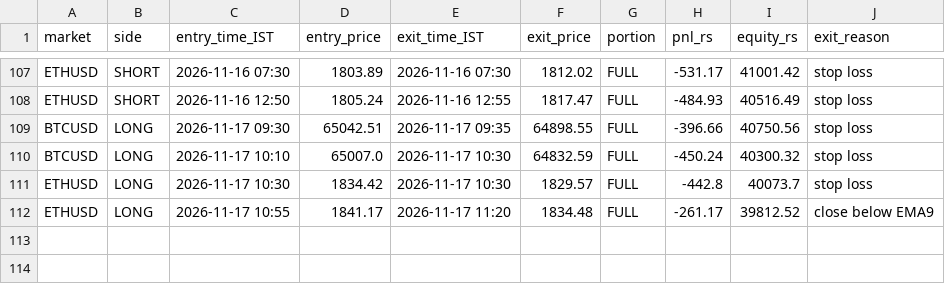
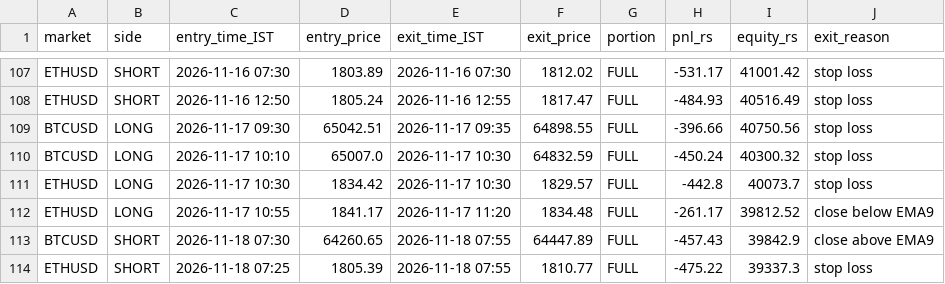
Before and after one commit to JPonline-cmd/paper-trading-bot, a CSV file: vwap_bot/trades.csv, drawn as a sheet; only a part is shown, gaps mark what is left out; the diff names each change by its address in the sheet, - before the commit and + after, or states it on an @@ line.

```diff
--- a/vwap_bot/trades.csv
+++ b/vwap_bot/trades.csv
+row 113: BTCUSD | SHORT | 2026-11-18 07:30 | 64260.65 | 2026-11-18 07:55 | 64447.89 | FULL | -457.43 | 39842.9 | close above EMA9
+row 114: ETHUSD | SHORT | 2026-11-18 07:25 | 1805.39 | 2026-11-18 07:55 | 1810.77 | FULL | -475.22 | 39337.3 | stop loss
```
Also changed, not shown: vwap_bot/equity.csv, 3 other files.
